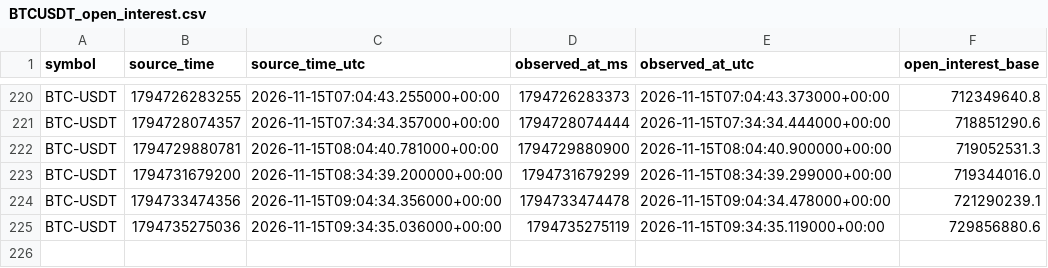
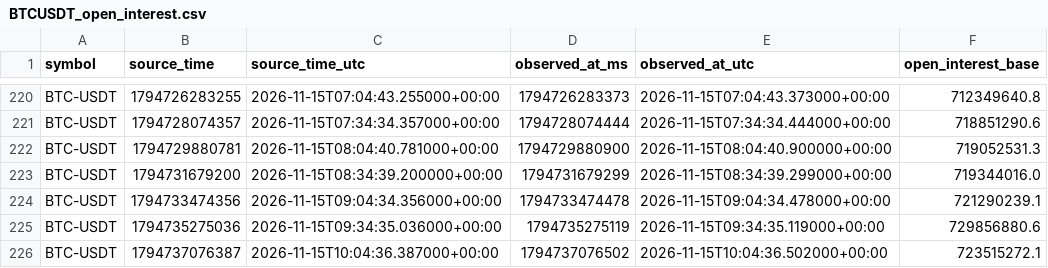
Before and after one commit to Gamadril34rus/astra_bot, a CSV file: data/bingx_usdm/open_interest/BTCUSDT_open_interest.csv, drawn as a sheet; only a part is shown, gaps mark what is left out; the diff names each change by its address in the sheet, - before the commit and + after, or states it on an @@ line.

```diff
--- a/data/bingx_usdm/open_interest/BTCUSDT_open_interest.csv
+++ b/data/bingx_usdm/open_interest/BTCUSDT_open_interest.csv
+row 226: BTC-USDT | 1794737076387 | 2026-11-15T10:04:36.387000+00:00 | 1794737076502 | 2026-11-15T10:04:36.502000+00:00 | 723515272.1
```
Also changed, not shown: data/bingx_usdm/open_interest/ETHUSDT_open_interest.csv, data/bingx_usdm/open_interest/HYPEUSDT_open_interest.csv, 11 other files.
